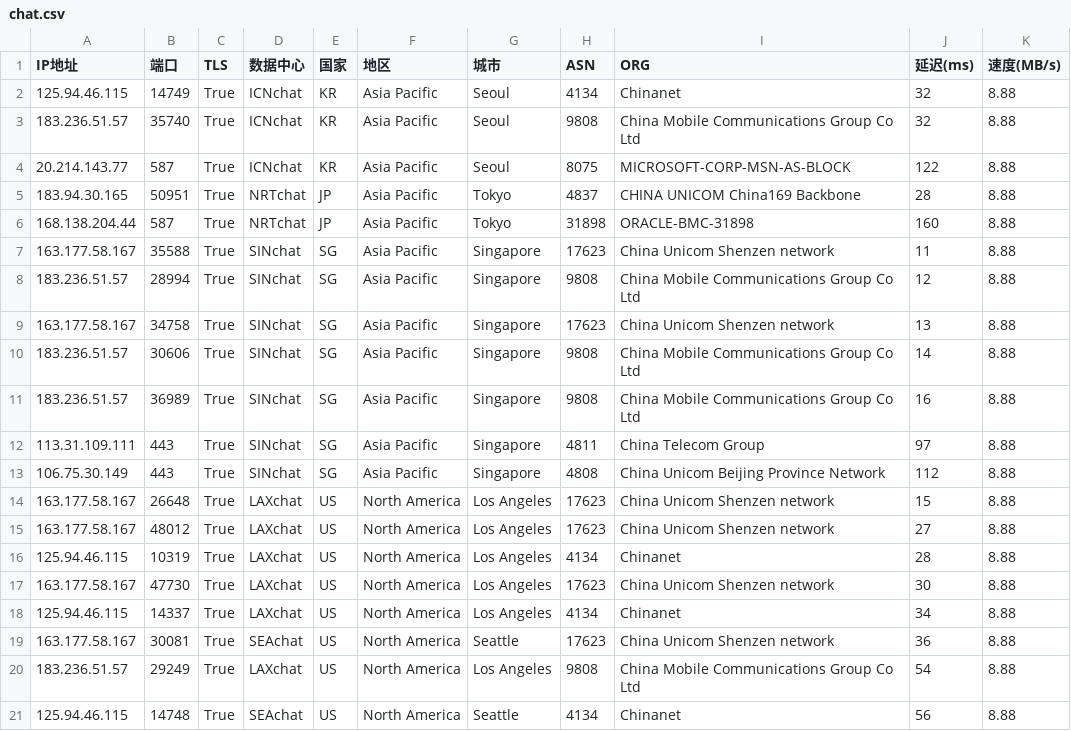
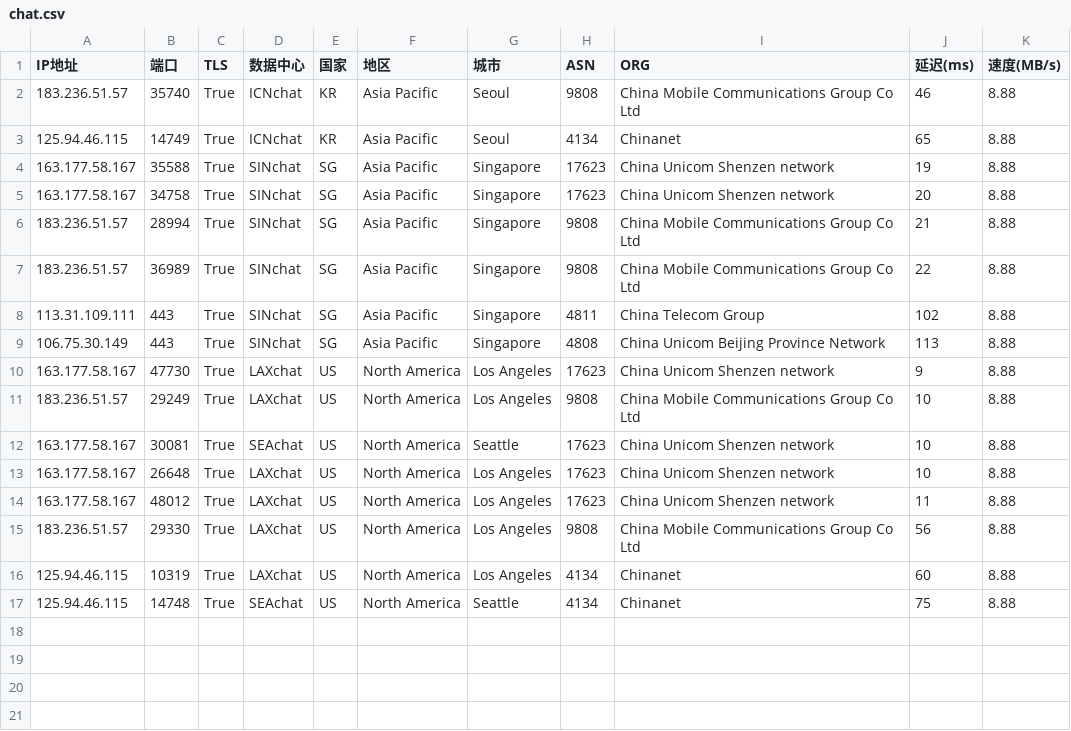
Before and after one commit to dingdingdang22/newini, a CSV file: chat.csv, drawn as a sheet.

Commit message:
更新 chat.csv 文件

```diff
--- a/chat.csv
+++ b/chat.csv
@@ -1,21 +1,17 @@
 IP地址,端口,TLS,数据中心,国家,地区,城市,ASN,ORG,延迟(ms),速度(MB/s)
-125.94.46.115,14749,True,ICNchat,KR,Asia Pacific,Seoul,4134,Chinanet,32,8.88
-183.236.51.57,35740,True,ICNchat,KR,Asia Pacific,Seoul,9808,China Mobile Communications Group Co Ltd,32,8.88
-20.214.143.77,587,True,ICNchat,KR,Asia Pacific,Seoul,8075,MICROSOFT-CORP-MSN-AS-BLOCK,122,8.88
-183.94.30.165,50951,True,NRTchat,JP,Asia Pacific,Tokyo,4837,CHINA UNICOM China169 Backbone,28,8.88
-168.138.204.44,587,True,NRTchat,JP,Asia Pacific,Tokyo,31898,ORACLE-BMC-31898,160,8.88
-163.177.58.167,35588,True,SINchat,SG,Asia Pacific,Singapore,17623,China Unicom Shenzen network,11,8.88
-183.236.51.57,28994,True,SINchat,SG,Asia Pacific,Singapore,9808,China Mobile Communications Group Co Ltd,12,8.88
-163.177.58.167,34758,True,SINchat,SG,Asia Pacific,Singapore,17623,China Unicom Shenzen network,13,8.88
-183.236.51.57,30606,True,SINchat,SG,Asia Pacific,Singapore,9808,China Mobile Communications Group Co Ltd,14,8.88
-183.236.51.57,36989,True,SINchat,SG,Asia Pacific,Singapore,9808,China Mobile Communications Group Co Ltd,16,8.88
-113.31.109.111,443,True,SINchat,SG,Asia Pacific,Singapore,4811,China Telecom Group,97,8.88
-106.75.30.149,443,True,SINchat,SG,Asia Pacific,Singapore,4808,China Unicom Beijing Province Network,112,8.88
-163.177.58.167,26648,True,LAXchat,US,North America,Los Angeles,17623,China Unicom Shenzen network,15,8.88
-163.177.58.167,48012,True,LAXchat,US,North America,Los Angeles,17623,China Unicom Shenzen network,27,8.88
-125.94.46.115,10319,True,LAXchat,US,North America,Los Angeles,4134,Chinanet,28,8.88
-163.177.58.167,47730,True,LAXchat,US,North America,Los Angeles,17623,China Unicom Shenzen network,30,8.88
-125.94.46.115,14337,True,LAXchat,US,North America,Los Angeles,4134,Chinanet,34,8.88
-163.177.58.167,30081,True,SEAchat,US,North America,Seattle,17623,China Unicom Shenzen network,36,8.88
-183.236.51.57,29249,True,LAXchat,US,North America,Los Angeles,9808,China Mobile Communications Group Co Ltd,54,8.88
-125.94.46.115,14748,True,SEAchat,US,North America,Seattle,4134,Chinanet,56,8.88
+183.236.51.57,35740,True,ICNchat,KR,Asia Pacific,Seoul,9808,China Mobile Communications Group Co Ltd,46,8.88
+125.94.46.115,14749,True,ICNchat,KR,Asia Pacific,Seoul,4134,Chinanet,65,8.88
+163.177.58.167,35588,True,SINchat,SG,Asia Pacific,Singapore,17623,China Unicom Shenzen network,19,8.88
+163.177.58.167,34758,True,SINchat,SG,Asia Pacific,Singapore,17623,China Unicom Shenzen network,20,8.88
+183.236.51.57,28994,True,SINchat,SG,Asia Pacific,Singapore,9808,China Mobile Communications Group Co Ltd,21,8.88
+183.236.51.57,36989,True,SINchat,SG,Asia Pacific,Singapore,9808,China Mobile Communications Group Co Ltd,22,8.88
+113.31.109.111,443,True,SINchat,SG,Asia Pacific,Singapore,4811,China Telecom Group,102,8.88
+106.75.30.149,443,True,SINchat,SG,Asia Pacific,Singapore,4808,China Unicom Beijing Province Network,113,8.88
+163.177.58.167,47730,True,LAXchat,US,North America,Los Angeles,17623,China Unicom Shenzen network,9,8.88
+183.236.51.57,29249,True,LAXchat,US,North America,Los Angeles,9808,China Mobile Communications Group Co Ltd,10,8.88
+163.177.58.167,30081,True,SEAchat,US,North America,Seattle,17623,China Unicom Shenzen network,10,8.88
+163.177.58.167,26648,True,LAXchat,US,North America,Los Angeles,17623,China Unicom Shenzen network,10,8.88
+163.177.58.167,48012,True,LAXchat,US,North America,Los Angeles,17623,China Unicom Shenzen network,11,8.88
+183.236.51.57,29330,True,LAXchat,US,North America,Los Angeles,9808,China Mobile Communications Group Co Ltd,56,8.88
+125.94.46.115,10319,True,LAXchat,US,North America,Los Angeles,4134,Chinanet,60,8.88
+125.94.46.115,14748,True,SEAchat,US,North America,Seattle,4134,Chinanet,75,8.88
```
